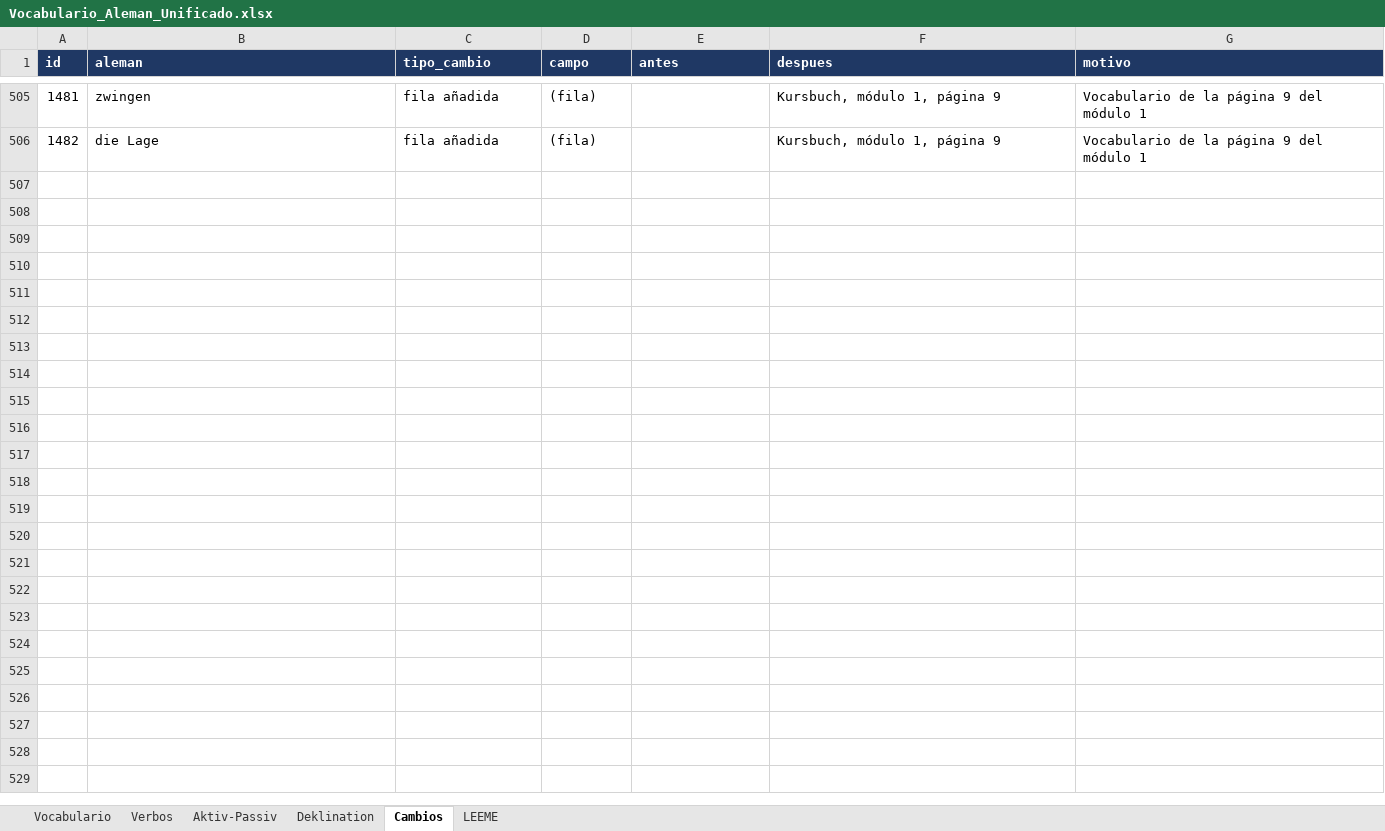
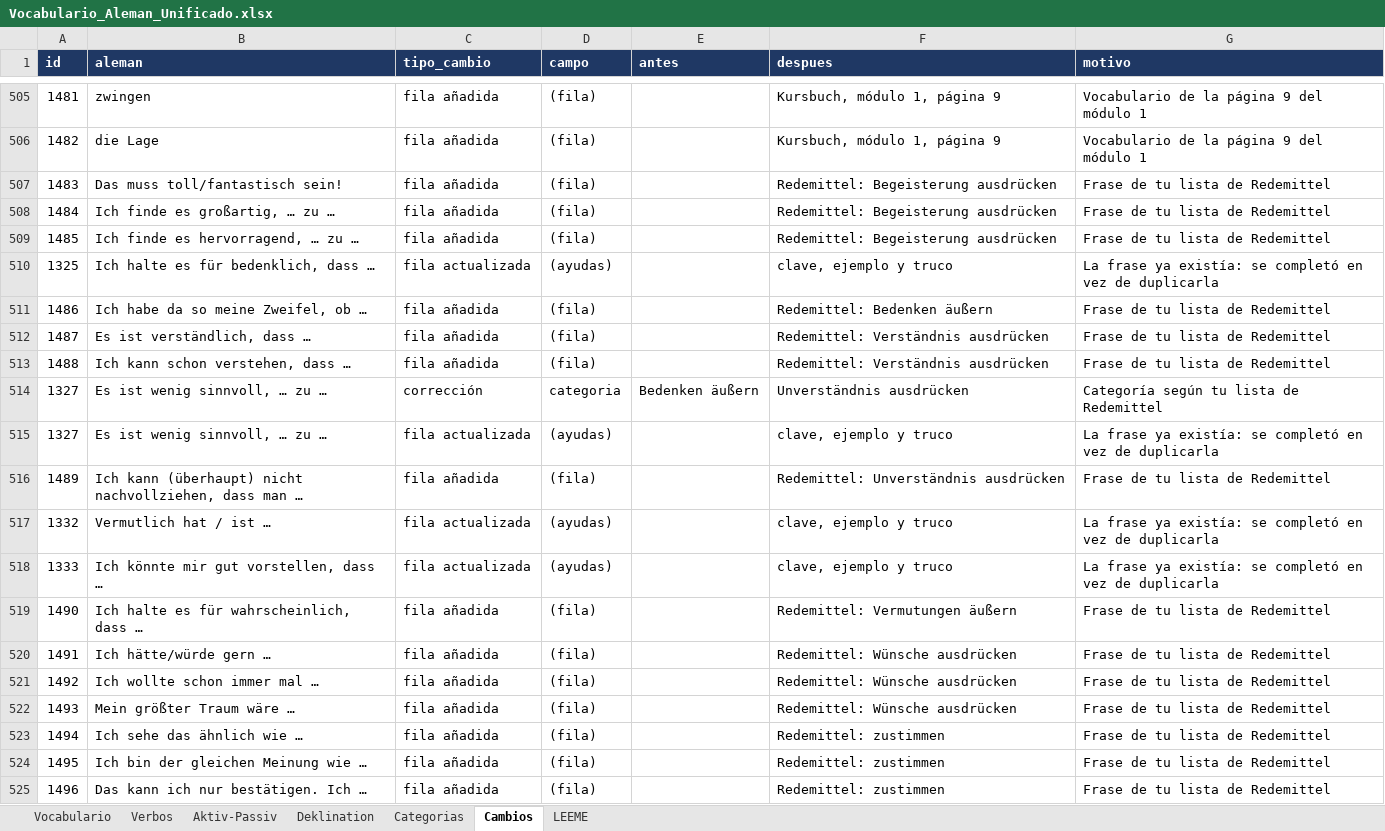
Before and after one commit to blue-c0de/deutsch-uben, an Excel workbook: data/Vocabulario_Aleman_Unificado.xlsx, sheet Cambios, drawn as a sheet; only a part is shown, gaps mark what is left out; values as stored, in another font and other column widths than the file's, no borders; the diff covers the shown part only; the diff names each change by its address in the sheet, - before the commit and + after, or states it on an @@ line.

```diff
--- a/data/Vocabulario_Aleman_Unificado.xlsx (sheet Cambios)
+++ b/data/Vocabulario_Aleman_Unificado.xlsx (sheet Cambios)
+sheet tab: Categorias
+row 507: 1483 | Das muss toll/fantastisch sein! | fila añadida | (fila) |  | Redemittel: Begeisterung ausdrücken | Frase de tu lista de Redemittel
+row 508: 1484 | Ich finde es großartig, … zu … | fila añadida | (fila) |  | Redemittel: Begeisterung ausdrücken | Frase de tu lista de Redemittel
+row 509: 1485 | Ich finde es hervorragend, … zu … | fila añadida | (fila) |  | Redemittel: Begeisterung ausdrücken | Frase de tu lista de Redemittel
+row 510: 1325 | Ich halte es für bedenklich, dass … | fila actualizada | (ayudas) |  | clave, ejemplo y truco | La frase ya existía: se completó en vez de duplicarla
+row 511: 1486 | Ich habe da so meine Zweifel, ob … | fila añadida | (fila) |  | Redemittel: Bedenken äußern | Frase de tu lista de Redemittel
+row 512: 1487 | Es ist verständlich, dass … | fila añadida | (fila) |  | Redemittel: Verständnis ausdrücken | Frase de tu lista de Redemittel
+row 513: 1488 | Ich kann schon verstehen, dass … | fila añadida | (fila) |  | Redemittel: Verständnis ausdrücken | Frase de tu lista de Redemittel
+row 514: 1327 | Es ist wenig sinnvoll, … zu … | corrección | categoria | Bedenken äußern | Unverständnis ausdrücken | Categoría según tu lista de Redemittel
+row 515: 1327 | Es ist wenig sinnvoll, … zu … | fila actualizada | (ayudas) |  | clave, ejemplo y truco | La frase ya existía: se completó en vez de duplicarla
+row 516: 1489 | Ich kann (überhaupt) nicht nachvollziehen, dass man … | fila añadida | (fila) |  | Redemittel: Unverständnis ausdrücken | Frase de tu lista de Redemittel
+row 517: 1332 | Vermutlich hat / ist … | fila actualizada | (ayudas) |  | clave, ejemplo y truco | La frase ya existía: se completó en vez de duplicarla
+row 518: 1333 | Ich könnte mir gut vorstellen, dass … | fila actualizada | (ayudas) |  | clave, ejemplo y truco | La frase ya existía: se completó en vez de duplicarla
+row 519: 1490 | Ich halte es für wahrscheinlich, dass … | fila añadida | (fila) |  | Redemittel: Vermutungen äußern | Frase de tu lista de Redemittel
+row 520: 1491 | Ich hätte/würde gern … | fila añadida | (fila) |  | Redemittel: Wünsche ausdrücken | Frase de tu lista de Redemittel
+row 521: 1492 | Ich wollte schon immer mal … | fila añadida | (fila) |  | Redemittel: Wünsche ausdrücken | Frase de tu lista de Redemittel
+row 522: 1493 | Mein größter Traum wäre … | fila añadida | (fila) |  | Redemittel: Wünsche ausdrücken | Frase de tu lista de Redemittel
+row 523: 1494 | Ich sehe das ähnlich wie … | fila añadida | (fila) |  | Redemittel: zustimmen | Frase de tu lista de Redemittel
+row 524: 1495 | Ich bin der gleichen Meinung wie … | fila añadida | (fila) |  | Redemittel: zustimmen | Frase de tu lista de Redemittel
+row 525: 1496 | Das kann ich nur bestätigen. Ich … | fila añadida | (fila) |  | Redemittel: zustimmen | Frase de tu lista de Redemittel
```
Also changed, not shown: 23 added rows elsewhere in this sheet, sheet Vocabulario, sheet LEEME.
